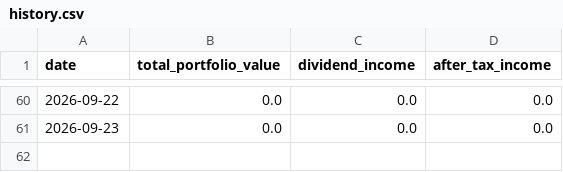
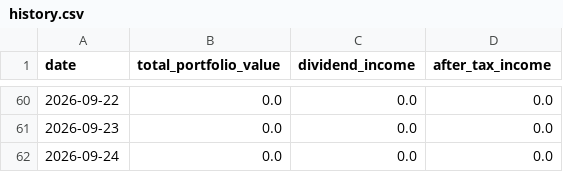
Before and after one commit to BigMachaAI/vip-wealth-dashboard, a CSV file: data/history.csv, drawn as a sheet; only a part is shown, gaps mark what is left out.

Commit message:
Daily portfolio snapshot

```diff
--- a/data/history.csv
+++ b/data/history.csv
@@ -61 +61,2 @@ date,total_portfolio_value,dividend_income,after_tax_income
 2026-09-23,0.0,0.0,0.0
+2026-09-24,0.0,0.0,0.0
```
